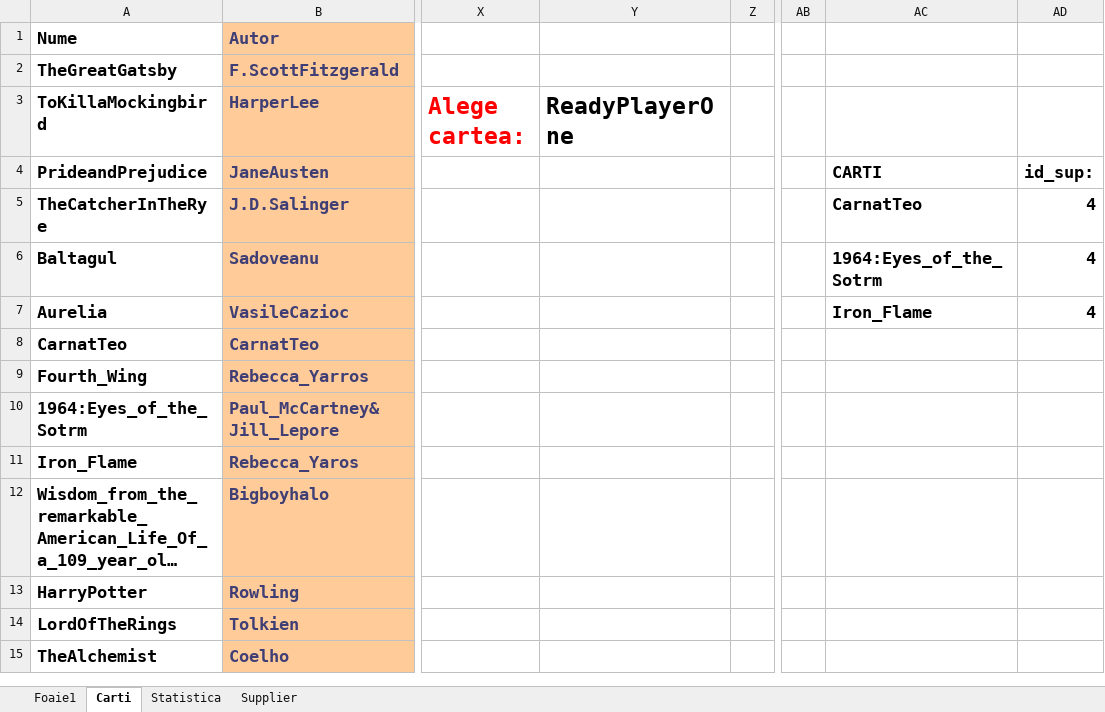
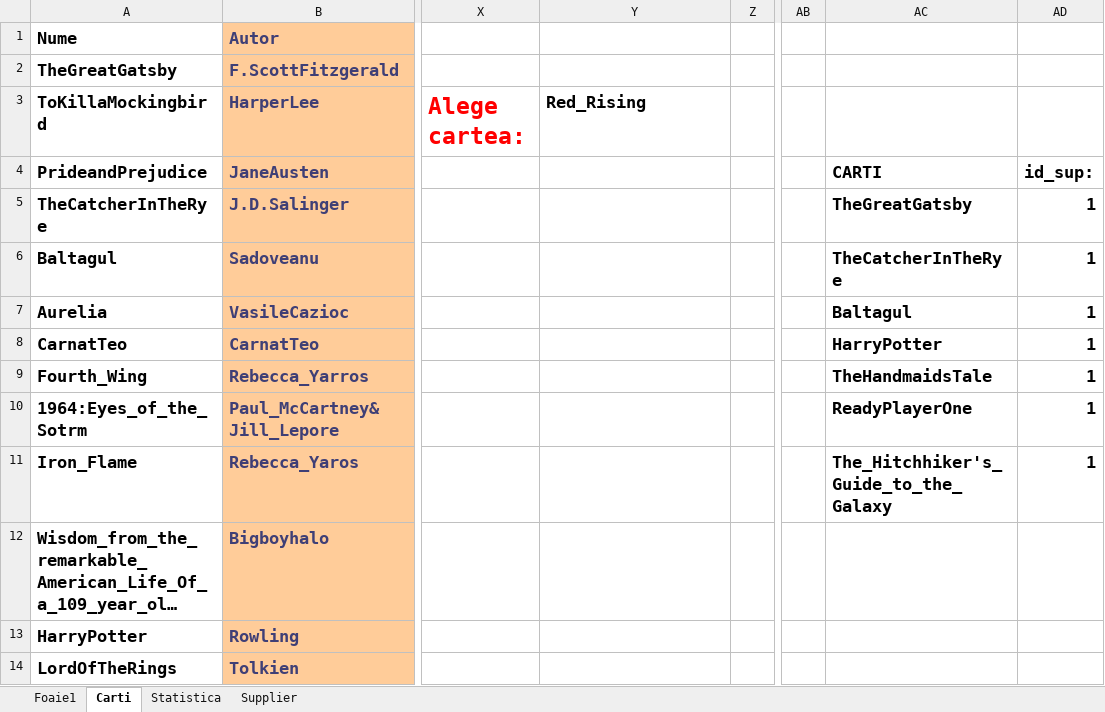
Before and after one commit to dontrusthiscode/CollegePractice, an Excel workbook: Librarie/Excel/librarie.xlsx, sheet Carti, drawn as a sheet; only a part is shown, gaps mark what is left out; the shorter side is filled out with more unchanged rows; long unchanged cells end in …; values as stored, in another font and other column widths than the file's, no borders; charts and pictures and table styles not drawn; the diff names each change by its address in the sheet, - before the commit and + after, or states it on an @@ line.

```diff
--- a/Librarie/Excel/librarie.xlsx (sheet Carti)
+++ b/Librarie/Excel/librarie.xlsx (sheet Carti)
-Y3: ReadyPlayerOne
+Y3: Red_Rising
@@ Y3 text size: smaller @@
-AC5: CarnatTeo
+AC5: TheGreatGatsby
-AD5:AD7: 4
+AD5:AD7: 1
-AC6: 1964:Eyes_of_the_Sotrm
+AC6: TheCatcherInTheRye
-AC7: Iron_Flame
+AC7: Baltagul
-AC8: (empty)
+AC8: HarryPotter
-AD8:AD11: (empty)
+AD8:AD11: 1
-AC9: (empty)
+AC9: TheHandmaidsTale
-AC10: (empty)
+AC10: ReadyPlayerOne
-AC11: (empty)
+AC11: The_Hitchhiker's_Guide_to_the_Galaxy
```
Also changed, not shown: sheet Foaie1, charts or pictures.
